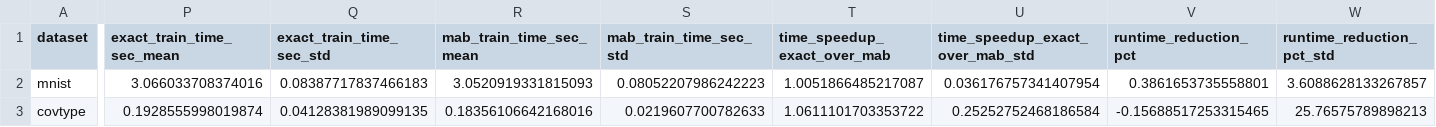
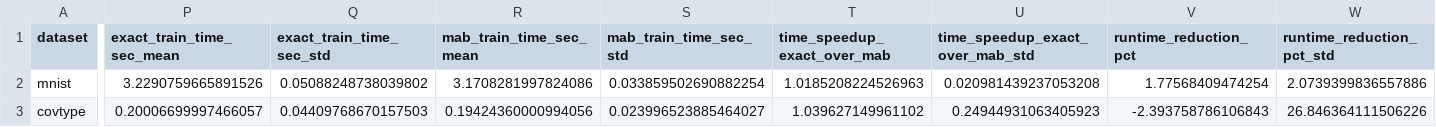
Before and after one commit to Nika0990/MABSplit, a CSV file: paper_classification_results.csv, drawn as a sheet; only a part is shown, gaps mark what is left out; the diff covers the shown part only; the diff names each change by its address in the sheet, - before the commit and + after, or states it on an @@ line.

```diff
--- a/paper_classification_results.csv
+++ b/paper_classification_results.csv
-P2 (exact_train_time_sec_mean): 3.066033708374016
+P2 (exact_train_time_sec_mean): 3.2290759665891526
-Q2 (exact_train_time_sec_std): 0.08387717837466183
+Q2 (exact_train_time_sec_std): 0.05088248738039802
-R2 (mab_train_time_sec_mean): 3.0520919331815093
+R2 (mab_train_time_sec_mean): 3.1708281997824086
-S2 (mab_train_time_sec_std): 0.08052207986242223
+S2 (mab_train_time_sec_std): 0.033859502690882254
-T2 (time_speedup_exact_over_mab): 1.0051866485217087
+T2 (time_speedup_exact_over_mab): 1.0185208224526963
-U2 (time_speedup_exact_over_mab_std): 0.036176757341407954
+U2 (time_speedup_exact_over_mab_std): 0.020981439237053208
-V2 (runtime_reduction_pct): 0.3861653735558801
+V2 (runtime_reduction_pct): 1.77568409474254
-W2 (runtime_reduction_pct_std): 3.6088628133267857
+W2 (runtime_reduction_pct_std): 2.0739399836557886
-P3 (exact_train_time_sec_mean): 0.1928555998019874
+P3 (exact_train_time_sec_mean): 0.20006699997466057
-Q3 (exact_train_time_sec_std): 0.04128381989099135
+Q3 (exact_train_time_sec_std): 0.04409768670157503
-R3 (mab_train_time_sec_mean): 0.18356106642168016
+R3 (mab_train_time_sec_mean): 0.19424360000994056
-S3 (mab_train_time_sec_std): 0.0219607700782633
+S3 (mab_train_time_sec_std): 0.023996523885464027
-T3 (time_speedup_exact_over_mab): 1.0611101703353722
+T3 (time_speedup_exact_over_mab): 1.039627149961102
-U3 (time_speedup_exact_over_mab_std): 0.25252752468186584
+U3 (time_speedup_exact_over_mab_std): 0.24944931063405923
-V3 (runtime_reduction_pct): -0.15688517253315465
+V3 (runtime_reduction_pct): -2.393758786106843
-W3 (runtime_reduction_pct_std): 25.76575789898213
+W3 (runtime_reduction_pct_std): 26.846364111506226
```
Also changed, not shown: 28 edited cells elsewhere in this file, result.csv, 3 other files.
